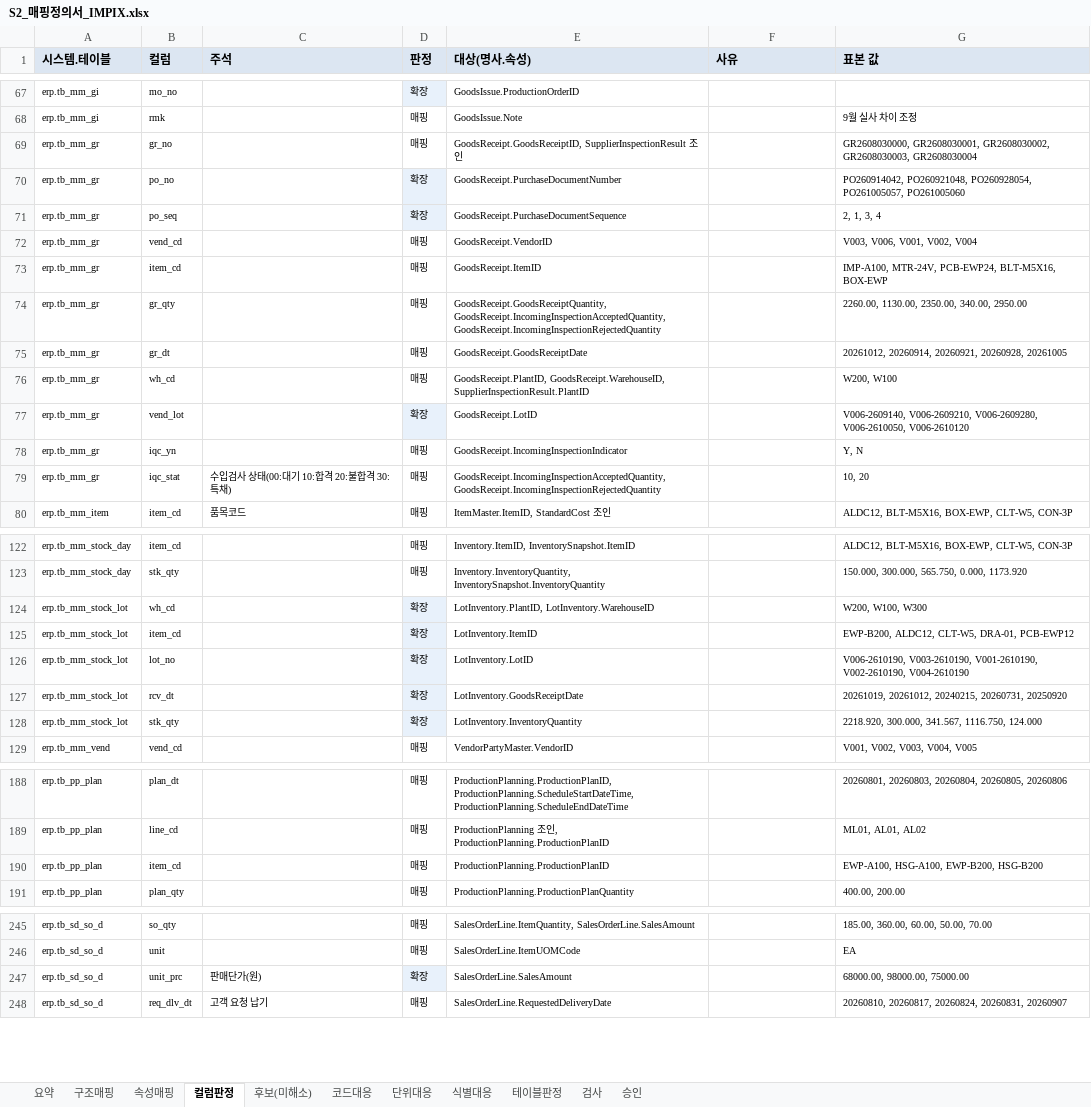
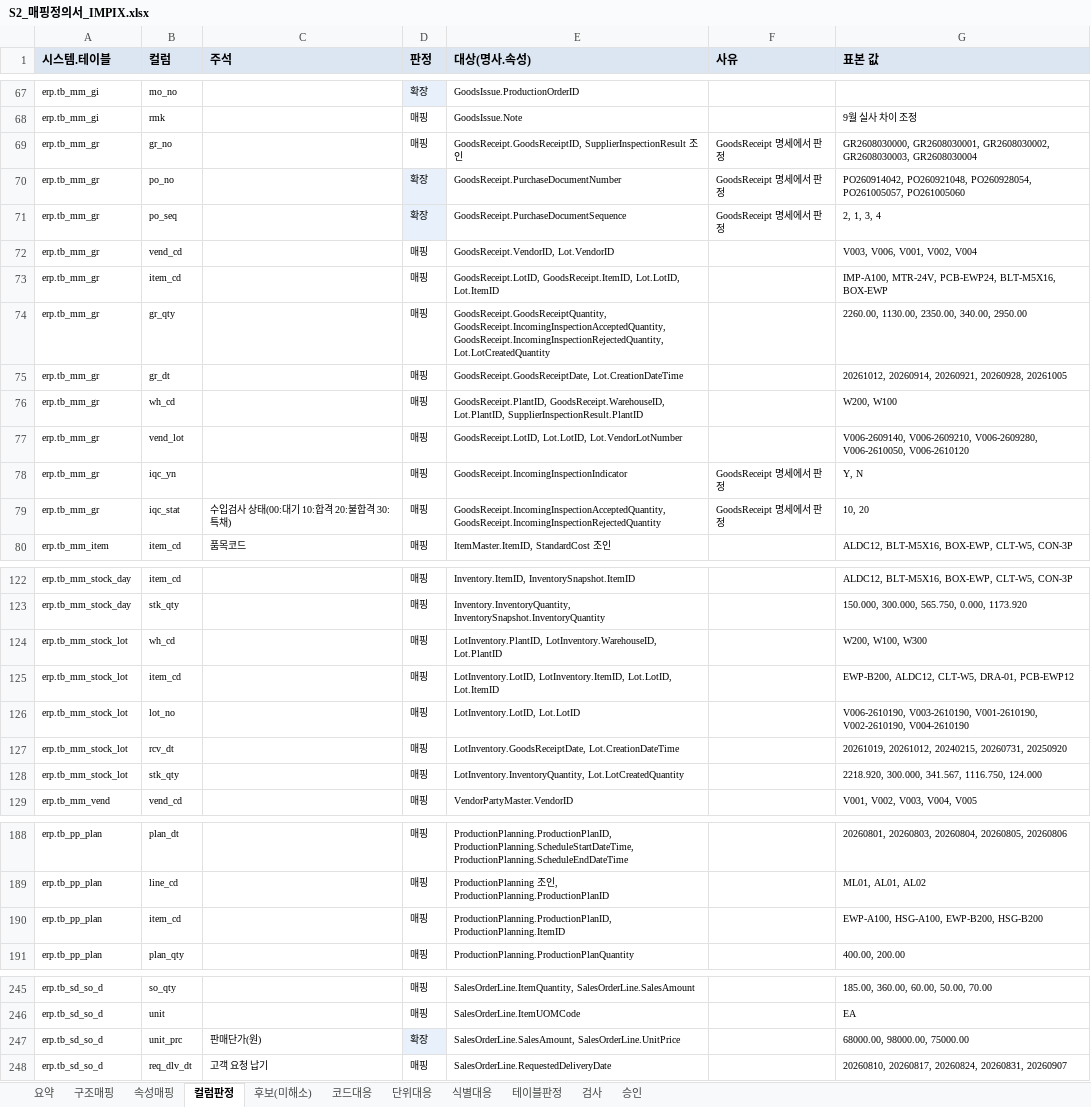
Before and after one commit to harris0709/ksx-platform, an Excel workbook: mapping/impix/S2_매핑정의서_IMPIX.xlsx, sheet 컬럼판정, drawn as a sheet; only a part is shown, gaps mark what is left out; values as stored, in another font and other column widths than the file's, no borders; the diff covers the shown part only; the diff names each change by its address in the sheet, - before the commit and + after, or states it on an @@ line.

```diff
--- a/mapping/impix/S2_매핑정의서_IMPIX.xlsx (sheet 컬럼판정)
+++ b/mapping/impix/S2_매핑정의서_IMPIX.xlsx (sheet 컬럼판정)
-F69:F71 (사유): (empty)
+F69:F71 (사유): GoodsReceipt 명세에서 판정
-E72 (대상(명사.속성)): GoodsReceipt.VendorID
+E72 (대상(명사.속성)): GoodsReceipt.VendorID, Lot.VendorID
-E73 (대상(명사.속성)): GoodsReceipt.ItemID
+E73 (대상(명사.속성)): GoodsReceipt.LotID, GoodsReceipt.ItemID, Lot.LotID, Lot.ItemID
-E74 (대상(명사.속성)): GoodsReceipt.GoodsReceiptQuantity, GoodsReceipt.IncomingInspectionAcceptedQuantity, GoodsReceipt.IncomingInspectionRejectedQuantity
+E74 (대상(명사.속성)): GoodsReceipt.GoodsReceiptQuantity, GoodsReceipt.IncomingInspectionAcceptedQuantity, GoodsReceipt.IncomingInspectionRejectedQuantity, Lot.LotCreatedQuantity
-E75 (대상(명사.속성)): GoodsReceipt.GoodsReceiptDate
+E75 (대상(명사.속성)): GoodsReceipt.GoodsReceiptDate, Lot.CreationDateTime
-E76 (대상(명사.속성)): GoodsReceipt.PlantID, GoodsReceipt.WarehouseID, SupplierInspectionResult.PlantID
+E76 (대상(명사.속성)): GoodsReceipt.PlantID, GoodsReceipt.WarehouseID, Lot.PlantID, SupplierInspectionResult.PlantID
-D77 (판정): 확장
+D77 (판정): 매핑
-D77 fill: #E8F1FB
+D77 fill: none
-E77 (대상(명사.속성)): GoodsReceipt.LotID
+E77 (대상(명사.속성)): GoodsReceipt.LotID, Lot.LotID, Lot.VendorLotNumber
-F78:F79 (사유): (empty)
+F78:F79 (사유): GoodsReceipt 명세에서 판정
-D124:D128 (판정): 확장
+D124:D128 (판정): 매핑
-D124:D128 fill: #E8F1FB
+D124:D128 fill: none
-E124 (대상(명사.속성)): LotInventory.PlantID, LotInventory.WarehouseID
+E124 (대상(명사.속성)): LotInventory.PlantID, LotInventory.WarehouseID, Lot.PlantID
-E125 (대상(명사.속성)): LotInventory.ItemID
+E125 (대상(명사.속성)): LotInventory.LotID, LotInventory.ItemID, Lot.LotID, Lot.ItemID
-E126 (대상(명사.속성)): LotInventory.LotID
+E126 (대상(명사.속성)): LotInventory.LotID, Lot.LotID
-E127 (대상(명사.속성)): LotInventory.GoodsReceiptDate
+E127 (대상(명사.속성)): LotInventory.GoodsReceiptDate, Lot.CreationDateTime
-E128 (대상(명사.속성)): LotInventory.InventoryQuantity
+E128 (대상(명사.속성)): LotInventory.InventoryQuantity, Lot.LotCreatedQuantity
-E190 (대상(명사.속성)): ProductionPlanning.ProductionPlanID
+E190 (대상(명사.속성)): ProductionPlanning.ProductionPlanID, ProductionPlanning.ItemID
-E247 (대상(명사.속성)): SalesOrderLine.SalesAmount
+E247 (대상(명사.속성)): SalesOrderLine.SalesAmount, SalesOrderLine.UnitPrice
```
Also changed, not shown: 8 edited cells elsewhere in this sheet, sheet 속성매핑, sheet 구조매핑, sheet 요약, extensions/impix/확장정의서.xlsx, 24 other files.
